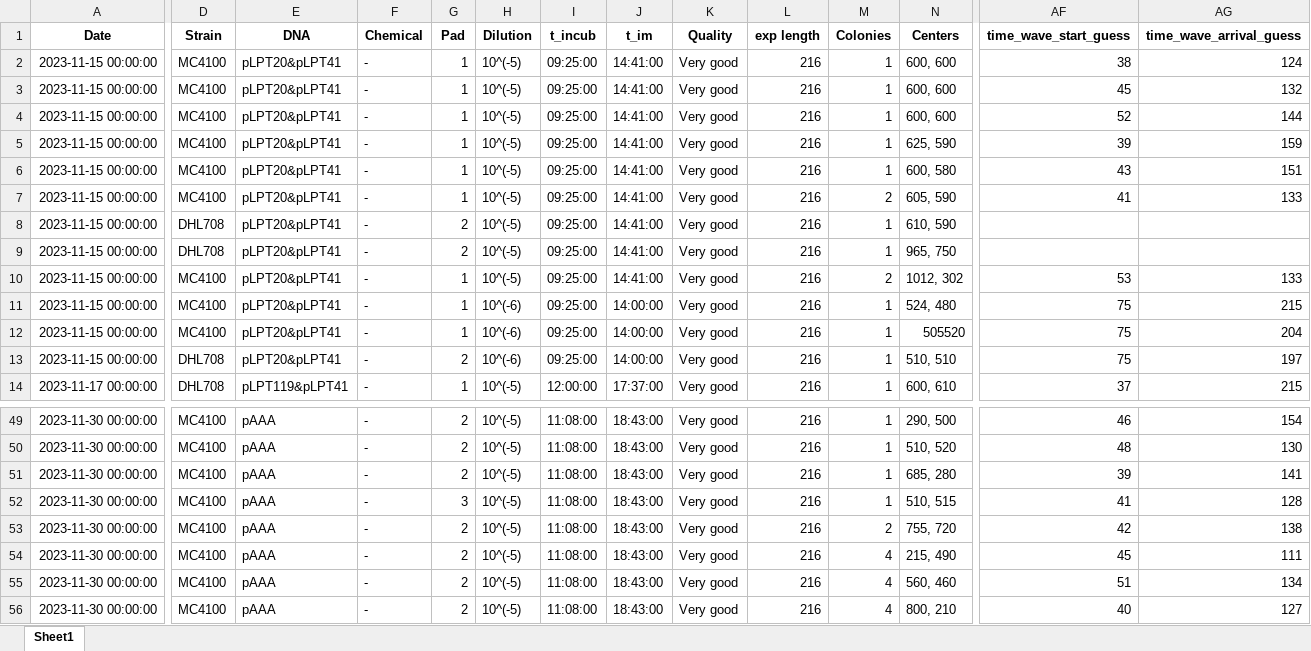
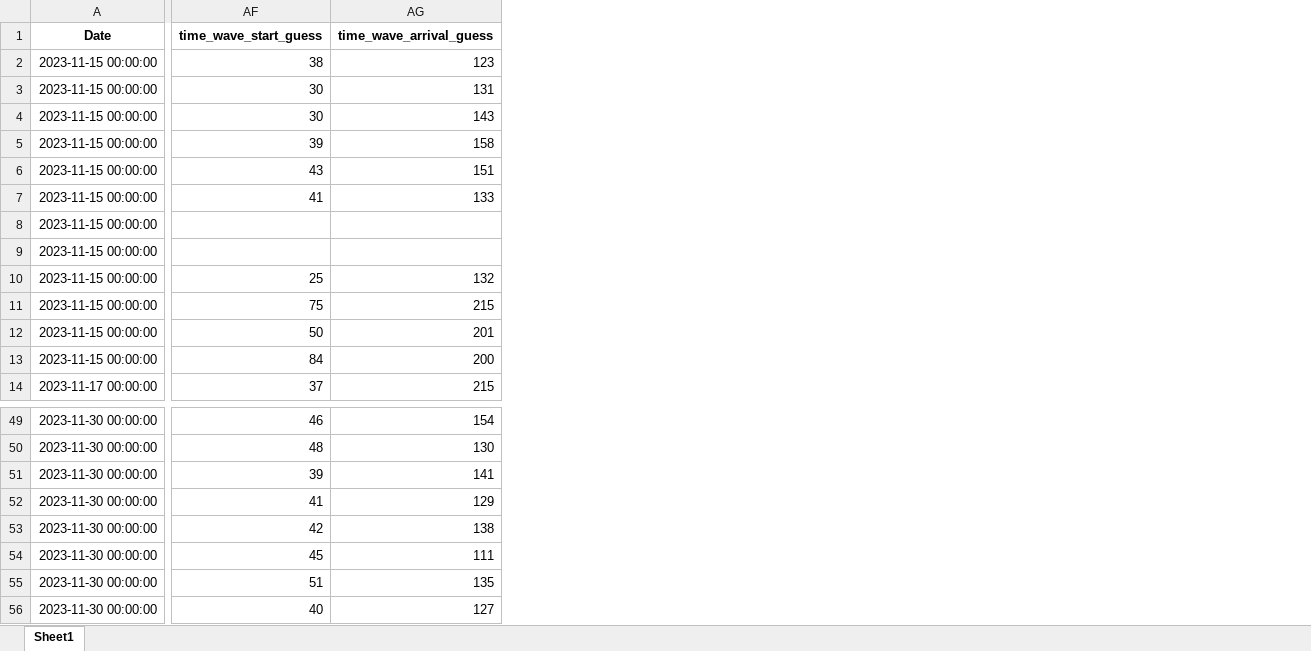
Before and after one commit to RudgeLab/popdyn, an Excel workbook: Notebooks/data_processed.xlsx, sheet Sheet1, drawn as a sheet; only a part is shown, gaps mark what is left out; values as stored, in another font and other column widths than the file's, no borders; the diff covers the shown part only; the diff names each change by its address in the sheet, - before the commit and + after, or states it on an @@ line.

Commit message:
wave speed computation works for all position as preliminary tests

```diff
--- a/Notebooks/data_processed.xlsx (sheet Sheet1)
+++ b/Notebooks/data_processed.xlsx (sheet Sheet1)
@@ column D (Strain) hidden, rows 2-14: MC4100 | MC4100 | MC4100 | MC4100 | MC4100 | MC4100 | DHL708 | DHL708 | MC4100 | MC4100 | MC4100 | DHL708 | DHL708; rows 49-56: all MC4100 @@
@@ column E (DNA) hidden, rows 2-14: pLPT20&pLPT41 | pLPT20&pLPT41 | pLPT20&pLPT41 | pLPT20&pLPT41 | pLPT20&pLPT41 | pLPT20&pLPT41 | pLPT20&pLPT41 | pLPT20&pLPT41 | pLPT20&pLPT41 | pLPT20&pLPT41 | pLPT20&pLPT41 | pLPT20&pLPT41 | pLPT119&pLPT41; rows 49-56: all pAAA @@
@@ column F (Chemical) hidden, rows 2-14: all -; rows 49-56: all - @@
@@ column G (Pad) hidden, rows 2-14: 1 | 1 | 1 | 1 | 1 | 1 | 2 | 2 | 1 | 1 | 1 | 2 | 1; rows 49-56: 2 | 2 | 2 | 3 | 2 | 2 | 2 | 2 @@
@@ column H (Dilution) hidden, rows 2-14: 10^(-5) | 10^(-5) | 10^(-5) | 10^(-5) | 10^(-5) | 10^(-5) | 10^(-5) | 10^(-5) | 10^(-5) | 10^(-6) | 10^(-6) | 10^(-6) | 10^(-5); rows 49-56: all 10^(-5) @@
@@ column I (t_incub) hidden, rows 2-14: 09:25:00 | 09:25:00 | 09:25:00 | 09:25:00 | 09:25:00 | 09:25:00 | 09:25:00 | 09:25:00 | 09:25:00 | 09:25:00 | 09:25:00 | 09:25:00 | 12:00:00; rows 49-56: all 11:08:00 @@
@@ column J (t_im) hidden, rows 2-14: 14:41:00 | 14:41:00 | 14:41:00 | 14:41:00 | 14:41:00 | 14:41:00 | 14:41:00 | 14:41:00 | 14:41:00 | 14:00:00 | 14:00:00 | 14:00:00 | 17:37:00; rows 49-56: all 18:43:00 @@
@@ column K (Quality) hidden, rows 2-14: all Very good; rows 49-56: all Very good @@
@@ column L (exp length) hidden, rows 2-14: all 216; rows 49-56: all 216 @@
@@ column M (Colonies) hidden, rows 2-14: 1 | 1 | 1 | 1 | 1 | 2 | 1 | 1 | 2 | 1 | 1 | 1 | 1; rows 49-56: 1 | 1 | 1 | 1 | 2 | 4 | 4 | 4 @@
@@ column N (Centers) hidden, rows 2-14: 600, 600 | 600, 600 | 600, 600 | 625, 590 | 600, 580 | 605, 590 | 610, 590 | 965, 750 | 1012, 302 | 524, 480 | 505520 | 510, 510 | 600, 610; rows 49-56: 290, 500 | 510, 520 | 685, 280 | 510, 515 | 755, 720 | 215, 490 | 560, 460 | 800, 210 @@
-AG2 (time_wave_arrival_guess): 124
+AG2 (time_wave_arrival_guess): 123
-AF3 (time_wave_start_guess): 45
+AF3 (time_wave_start_guess): 30
-AG3 (time_wave_arrival_guess): 132
+AG3 (time_wave_arrival_guess): 131
-AF4 (time_wave_start_guess): 52
+AF4 (time_wave_start_guess): 30
-AG4 (time_wave_arrival_guess): 144
+AG4 (time_wave_arrival_guess): 143
-AG5 (time_wave_arrival_guess): 159
+AG5 (time_wave_arrival_guess): 158
-AF10 (time_wave_start_guess): 53
+AF10 (time_wave_start_guess): 25
-AG10 (time_wave_arrival_guess): 133
+AG10 (time_wave_arrival_guess): 132
-AF12 (time_wave_start_guess): 75
+AF12 (time_wave_start_guess): 50
-AG12 (time_wave_arrival_guess): 204
+AG12 (time_wave_arrival_guess): 201
-AF13 (time_wave_start_guess): 75
+AF13 (time_wave_start_guess): 84
-AG13 (time_wave_arrival_guess): 197
+AG13 (time_wave_arrival_guess): 200
-AG52 (time_wave_arrival_guess): 128
+AG52 (time_wave_arrival_guess): 129
-AG55 (time_wave_arrival_guess): 134
+AG55 (time_wave_arrival_guess): 135
```
Also changed, not shown: 17 removed columns and 70 edited cells elsewhere in this sheet, 5 other files.
